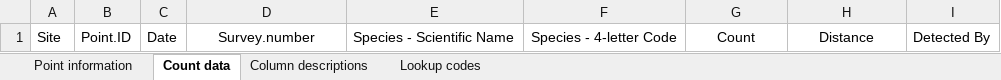
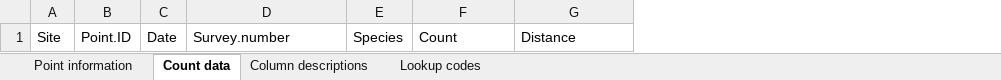
Before and after one commit to 5355693/BITH.Winter.Surveys, an Excel workbook: BITH_winter_survey_database.xlsx, sheet Count data, drawn as a sheet; values as stored, in another font and other column widths than the file's, no borders; removed rows and columns are numbered as before the commit, all else as after; the diff names each change by its address in the sheet, - before the commit and + after, or states it on an @@ line.

Commit message:
New file and file update
New file with a list of 6-letter alphanumeric codes, plus a revised
version of the winter survey database, including fixes to a few errors.

```diff
--- a/BITH_winter_survey_database.xlsx (sheet Count data)
+++ b/BITH_winter_survey_database.xlsx (sheet Count data)
-column E, row 1: Species - Scientific Name
-column F, row 1: Species - 4-letter Code
+column E, row 1: Species
-column I, row 1: Detected By
-D1 alignment: center
+D1 alignment: left
-F1:G1 alignment: center
+F1:G1 alignment: left
```
Also changed, not shown: sheet Lookup codes, sheet Column descriptions, sheet Point information, 1 other file.
